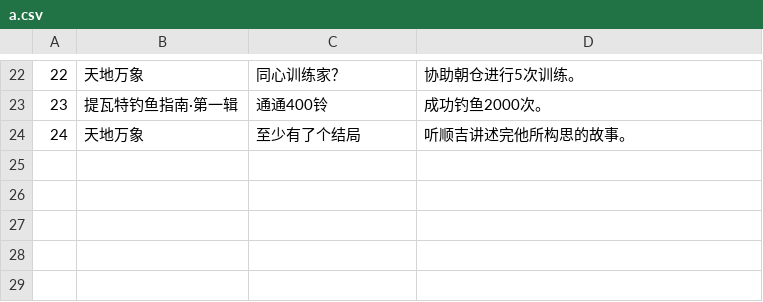
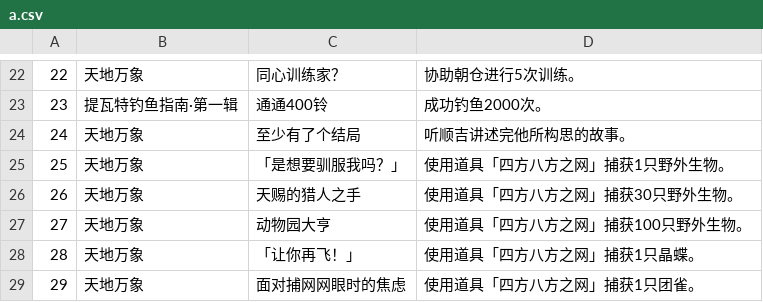
Before and after one commit to Jirehlov/MyGenshinAchievements, a CSV file: a.csv, drawn as a sheet; only a part is shown, gaps mark what is left out.

Commit message:
2.3.0

```diff
--- a/a.csv
+++ b/a.csv
@@ -24 +24,6 @@
 24,天地万象,至少有了个结局,听顺吉讲述完他所构思的故事。
+25,天地万象,「是想要驯服我吗？」,使用道具「四方八方之网」捕获1只野外生物。
+26,天地万象,天赐的猎人之手,使用道具「四方八方之网」捕获30只野外生物。
+27,天地万象,动物园大亨,使用道具「四方八方之网」捕获100只野外生物。
+28,天地万象,「让你再飞！」,使用道具「四方八方之网」捕获1只晶蝶。
+29,天地万象,面对捕网网眼时的焦虑,使用道具「四方八方之网」捕获1只团雀。
```
